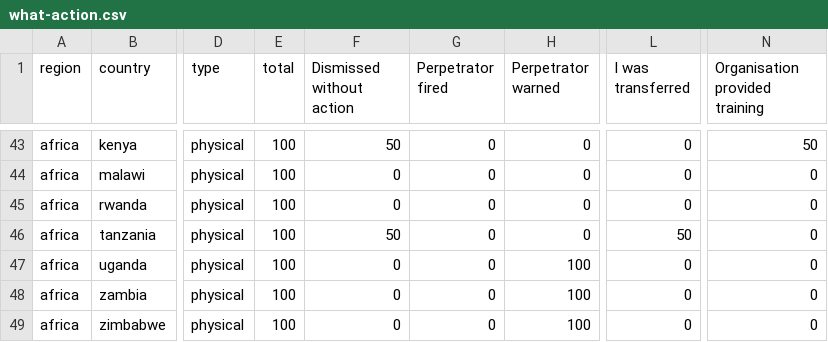
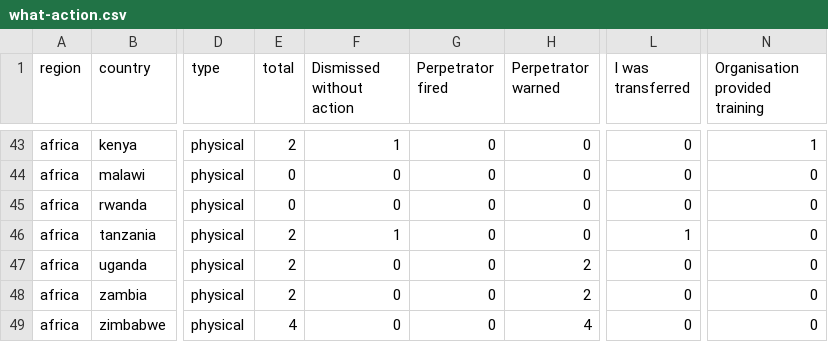
Before and after one commit to Littl3S3al/20210707---WIN-data-dashboard, a CSV file: data/what-action.csv, drawn as a sheet; only a part is shown, gaps mark what is left out; the diff covers the shown part only; the diff names each change by its address in the sheet, - before the commit and + after, or states it on an @@ line.

```diff
--- a/data/what-action.csv
+++ b/data/what-action.csv
-E43 (total): 100
+E43 (total): 2
-F43 (Dismissed without action): 50
+F43 (Dismissed without action): 1
-N43 (Organisation provided training): 50
+N43 (Organisation provided training): 1
-E44:E45 (total): 100
+E44:E45 (total): 0
-E46:E48 (total): 100
+E46:E48 (total): 2
-F46 (Dismissed without action): 50
+F46 (Dismissed without action): 1
-L46 (I was transferred): 50
+L46 (I was transferred): 1
-H47:H48 (Perpetrator warned): 100
+H47:H48 (Perpetrator warned): 2
-E49 (total): 100
+E49 (total): 4
-H49 (Perpetrator warned): 100
+H49 (Perpetrator warned): 4
```
Also changed, not shown: 83 edited cells elsewhere in this file, data/action.csv, data/experience.csv, 28 other files.
